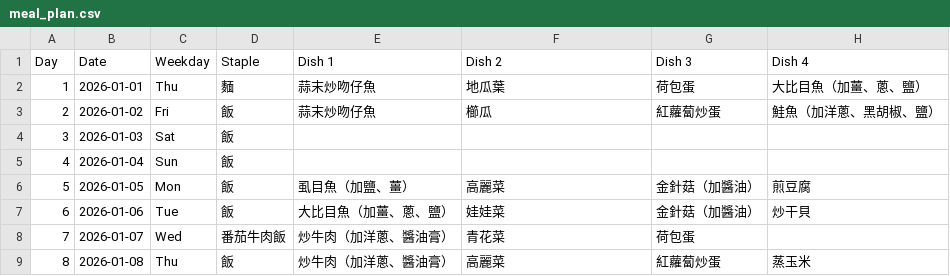
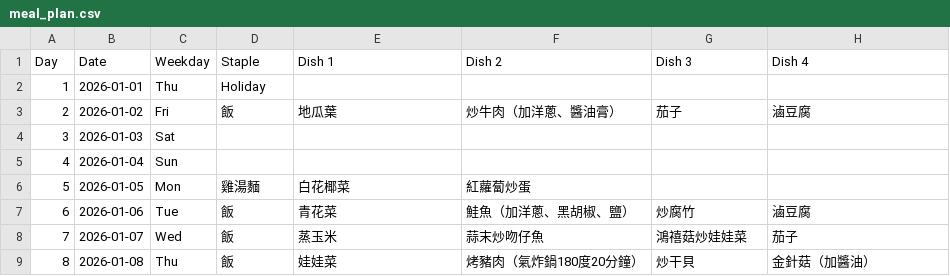
Before and after one commit to TsHuang/Meal_Plan, a CSV file: meal_plan.csv, drawn as a sheet; only a part is shown; the diff covers the shown part only.

Commit message:
feat: Implement holiday display in meal plan reports and refresh shopping list items.

```diff
--- a/meal_plan.csv
+++ b/meal_plan.csv
@@ -1,9 +1,9 @@
 Day,Date,Weekday,Staple,Dish 1,Dish 2,Dish 3,Dish 4
-1,2026-01-01,Thu,麵,蒜末炒吻仔魚,地瓜葉,荷包蛋,大比目魚（加薑、蔥、鹽）
-2,2026-01-02,Fri,飯,蒜末炒吻仔魚,櫛瓜,紅蘿蔔炒蛋,鮭魚（加洋蔥、黑胡椒、鹽）
-3,2026-01-03,Sat,飯,,,,
-4,2026-01-04,Sun,飯,,,,
-5,2026-01-05,Mon,飯,虱目魚（加鹽、薑）,高麗菜,金針菇（加醬油）,煎豆腐
-6,2026-01-06,Tue,飯,大比目魚（加薑、蔥、鹽）,娃娃菜,金針菇（加醬油）,炒干貝
-7,2026-01-07,Wed,番茄牛肉飯,炒牛肉（加洋蔥、醬油膏）,青花菜,荷包蛋,
-8,2026-01-08,Thu,飯,炒牛肉（加洋蔥、醬油膏）,高麗菜,紅蘿蔔炒蛋,蒸玉米
+1,2026-01-01,Thu,Holiday,,,,
+2,2026-01-02,Fri,飯,地瓜葉,炒牛肉（加洋蔥、醬油膏）,茄子,滷豆腐
+3,2026-01-03,Sat,,,,,
+4,2026-01-04,Sun,,,,,
+5,2026-01-05,Mon,雞湯麵,白花椰菜,紅蘿蔔炒蛋,,
+6,2026-01-06,Tue,飯,青花菜,鮭魚（加洋蔥、黑胡椒、鹽）,炒腐竹,滷豆腐
+7,2026-01-07,Wed,飯,蒸玉米,蒜末炒吻仔魚,鴻禧菇炒娃娃菜,茄子
+8,2026-01-08,Thu,飯,娃娃菜,烤豬肉（氣炸鍋180度20分鐘）,炒干貝,金針菇（加醬油）
```
Also changed, not shown: 68 edited cells elsewhere in this file, dishes.csv, shopping_list.csv, 6 other files.
